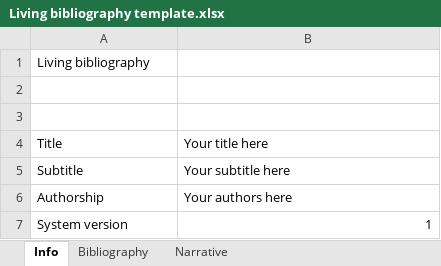
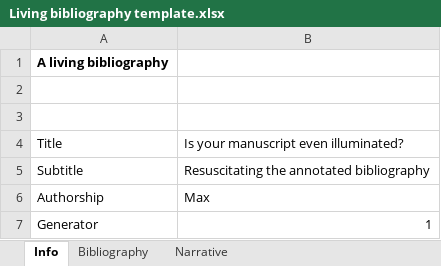
Before and after one commit to maxhall/living-bibliography, an Excel workbook: Living bibliography template.xlsx, sheet Info, drawn as a sheet; values as stored, in another font and other column widths than the file's, no borders; the diff names each change by its address in the sheet, - before the commit and + after, or states it on an @@ line.

```diff
--- a/Living bibliography template.xlsx (sheet Info)
+++ b/Living bibliography template.xlsx (sheet Info)
-A1: Living bibliography
+A1: A living bibliography
-A1 bold: off
+A1 bold: on
-B4: Your title here
+B4: Is your manuscript even illuminated?
-B5: Your subtitle here
+B5: Resuscitating the annotated bibliography
-B6: Your authors here
+B6: Max
-A7: System version
+A7: Generator
```
Also changed, not shown: sheet Bibliography, sheet Narrative, 5 other files.
